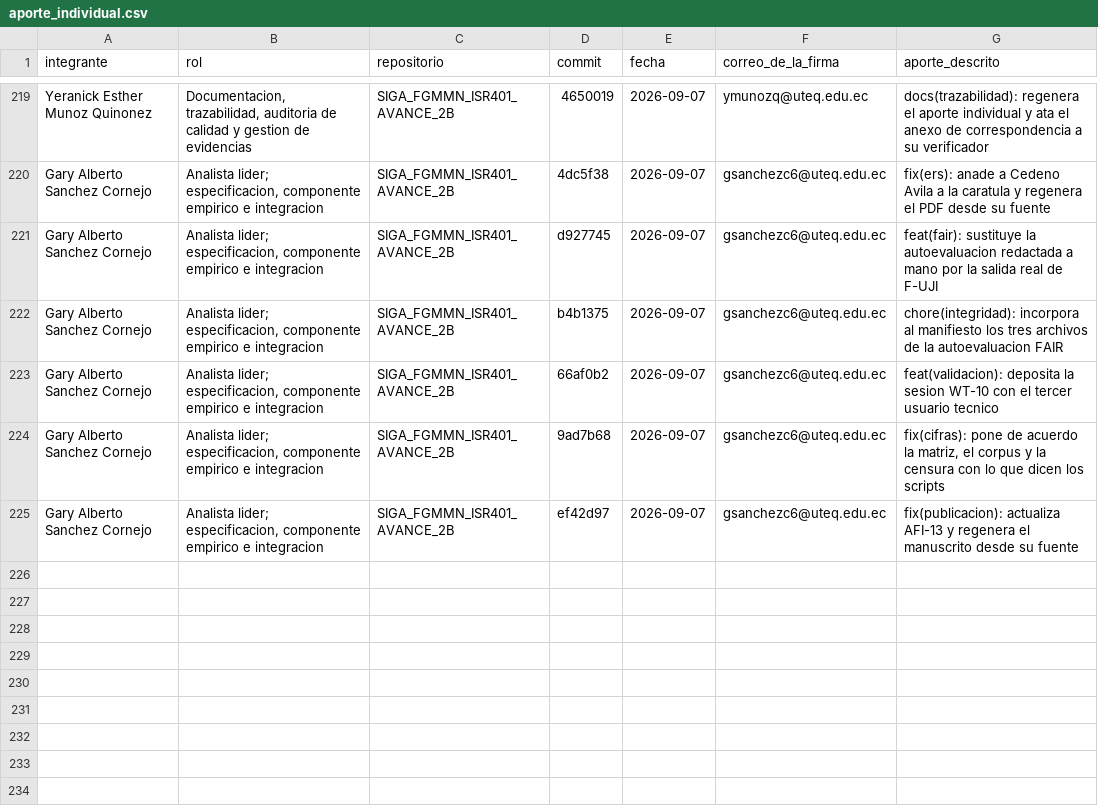
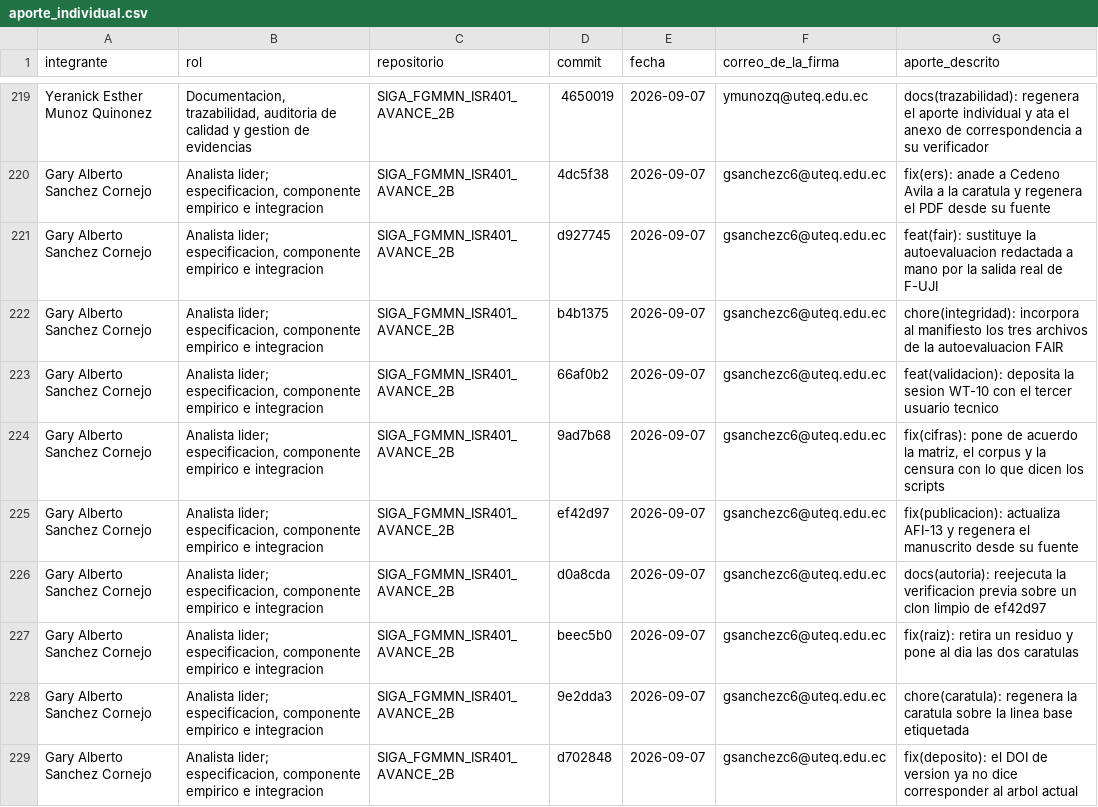
Before and after one commit to gsanchezc6-beep/SIGA_FGMMN_ISR401_AVANCE_2B, a CSV file: 04_Trazabilidad/aporte_individual.csv, drawn as a sheet; only a part is shown, gaps mark what is left out.

```diff
--- a/04_Trazabilidad/aporte_individual.csv
+++ b/04_Trazabilidad/aporte_individual.csv
@@ -225 +225,5 @@ Gary Alberto Sanchez Cornejo,"Analista lider; especificacion, componente empiric
 Gary Alberto Sanchez Cornejo,"Analista lider; especificacion, componente empirico e integracion",SIGA_FGMMN_ISR401_AVANCE_2B,ef42d97,2026-09-07,gsanchezc6@uteq.edu.ec,fix(publicacion): actualiza AFI-13 y regenera el manuscrito desde su fuente
+Gary Alberto Sanchez Cornejo,"Analista lider; especificacion, componente empirico e integracion",SIGA_FGMMN_ISR401_AVANCE_2B,d0a8cda,2026-09-07,gsanchezc6@uteq.edu.ec,docs(autoria): reejecuta la verificacion previa sobre un clon limpio de ef42d97
+Gary Alberto Sanchez Cornejo,"Analista lider; especificacion, componente empirico e integracion",SIGA_FGMMN_ISR401_AVANCE_2B,beec5b0,2026-09-07,gsanchezc6@uteq.edu.ec,fix(raiz): retira un residuo y pone al dia las dos caratulas
+Gary Alberto Sanchez Cornejo,"Analista lider; especificacion, componente empirico e integracion",SIGA_FGMMN_ISR401_AVANCE_2B,9e2dda3,2026-09-07,gsanchezc6@uteq.edu.ec,chore(caratula): regenera la caratula sobre la linea base etiquetada
+Gary Alberto Sanchez Cornejo,"Analista lider; especificacion, componente empirico e integracion",SIGA_FGMMN_ISR401_AVANCE_2B,d702848,2026-09-07,gsanchezc6@uteq.edu.ec,fix(deposito): el DOI de version ya no dice corresponder al arbol actual
```
Also changed, not shown: 6 other files.
